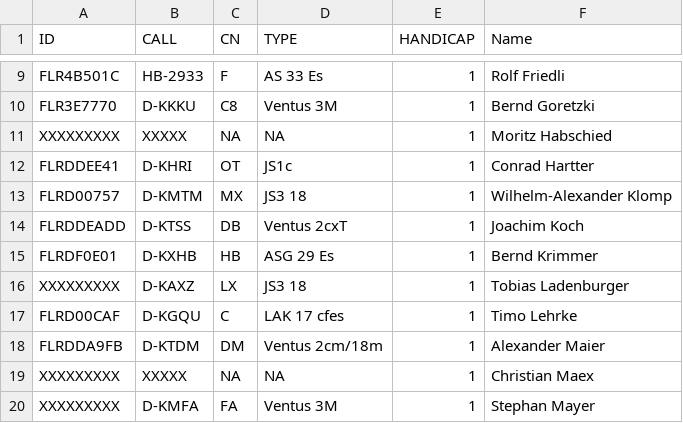
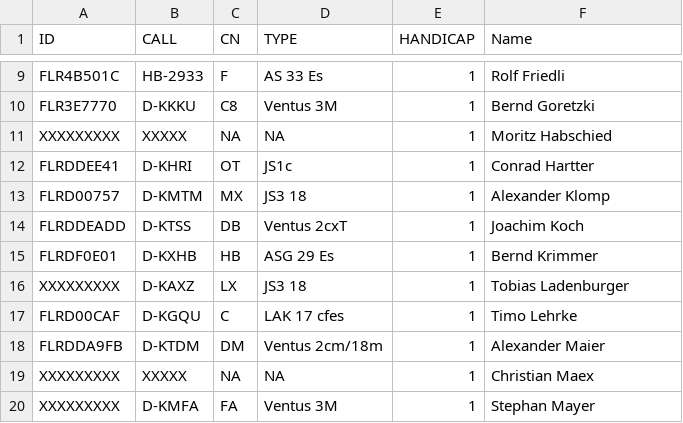
Before and after one commit to stfrhaue/Quali_Winzeln, a CSV file: Pilotenliste_Quali_18m_Winzeln.csv, drawn as a sheet; only a part is shown, gaps mark what is left out.

Commit message:
Update Pilotenliste_Quali_18m_Winzeln.csv

```diff
--- a/Pilotenliste_Quali_18m_Winzeln.csv
+++ b/Pilotenliste_Quali_18m_Winzeln.csv
@@ -12,3 +12,3 @@ XXXXXXXXX,XXXXX,NA,NA,1,Moritz Habschied
 FLRDDEE41,D-KHRI,OT,JS1c,1,Conrad Hartter
-FLRD00757,D-KMTM,MX,JS3 18,1,Wilhelm-Alexander Klomp
+FLRD00757,D-KMTM,MX,JS3 18,1,Alexander Klomp
 FLRDDEADD,D-KTSS,DB,Ventus 2cxT,1,Joachim Koch
```
